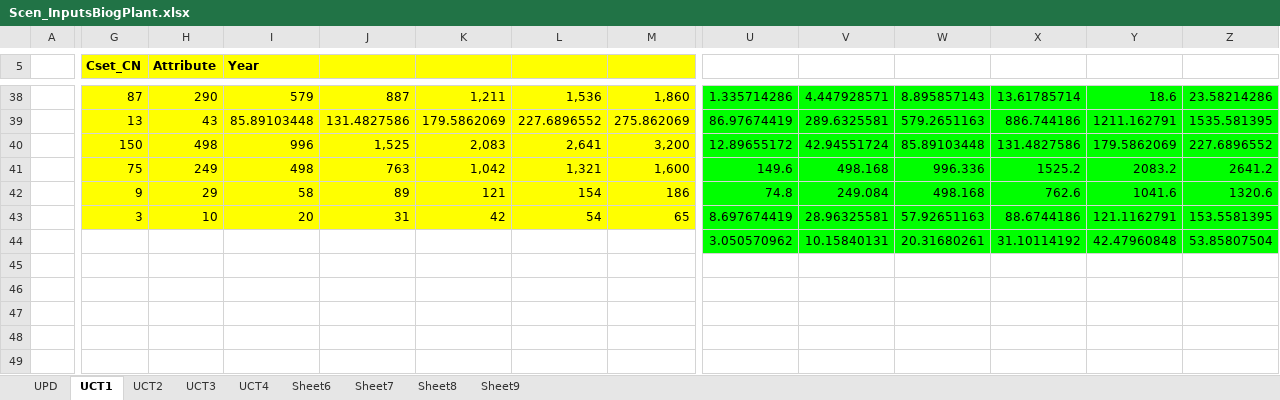
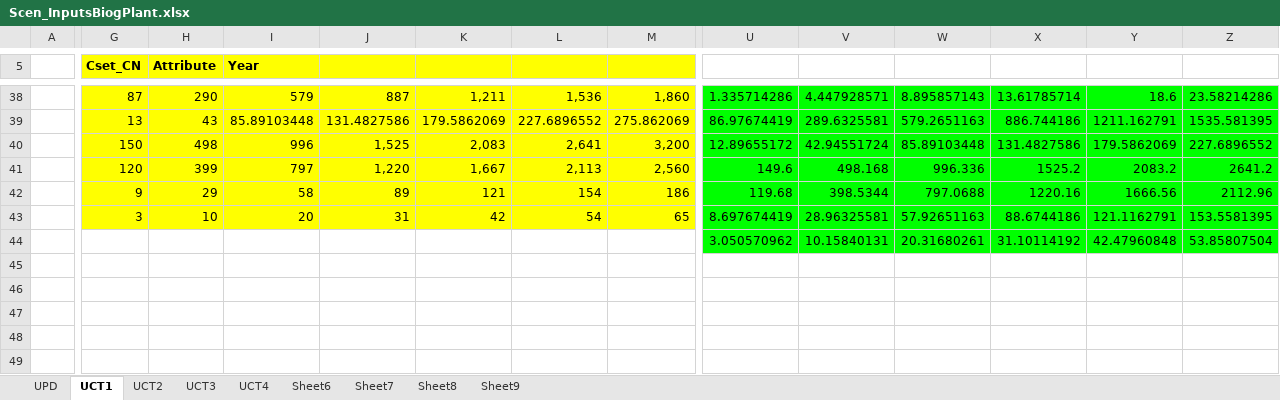
Before and after one commit to GBoron/Biogas, an Excel workbook: SuppXLS/Scen_InputsBiogPlant.xlsx, sheet UCT1, drawn as a sheet; only a part is shown, gaps mark what is left out; values as stored, in another font and other column widths than the file's, no borders; charts and pictures not drawn; the diff covers the shown part only; the diff names each change by its address in the sheet, - before the commit and + after, or states it on an @@ line.

```diff
--- a/SuppXLS/Scen_InputsBiogPlant.xlsx (sheet UCT1)
+++ b/SuppXLS/Scen_InputsBiogPlant.xlsx (sheet UCT1)
-G41 (Cset_CN): 75
+G41 (Cset_CN): 120
-H41 (Attribute): 249
+H41 (Attribute): 399
-I41 (Year): 498
+I41 (Year): 797
-J41: 763
+J41: 1,220
-K41: 1,042
+K41: 1,667
-L41: 1,321
+L41: 2,113
-M41: 1,600
+M41: 2,560
-U42: 74.8
+U42: 119.68
-V42: 249.084
+V42: 398.5344
-W42: 498.168
+W42: 797.0688
-X42: 762.6
+X42: 1220.16
-Y42: 1041.6
+Y42: 1666.56
-Z42: 1320.6
+Z42: 2112.96
```
Also changed, not shown: 5 added rows, 5 removed rows and 43 edited cells elsewhere in this sheet.
